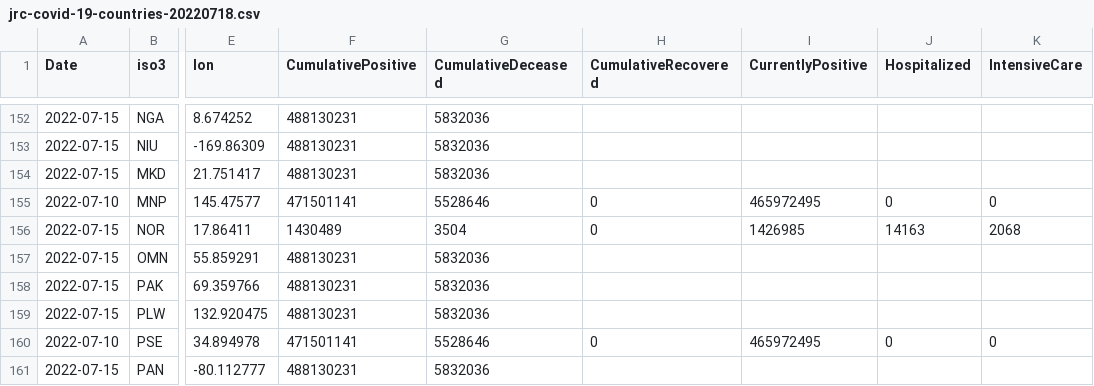
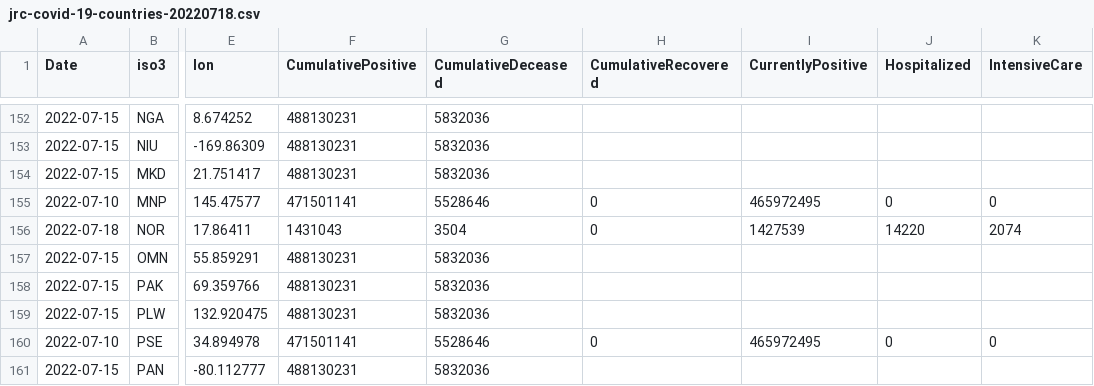
Before and after one commit to romyhansum/COVID-19, a CSV file: data-by-country/jrc-covid-19-countries-20220718.csv, drawn as a sheet; only a part is shown, gaps mark what is left out; the diff names each change by its address in the sheet, - before the commit and + after, or states it on an @@ line.

```diff
--- a/data-by-country/jrc-covid-19-countries-20220718.csv
+++ b/data-by-country/jrc-covid-19-countries-20220718.csv
-A156 (Date): 2022-07-15
+A156 (Date): 2022-07-18
-F156 (CumulativePositive): 1430489
+F156 (CumulativePositive): 1431043
-I156 (CurrentlyPositive): 1426985
+I156 (CurrentlyPositive): 1427539
-J156 (Hospitalized): 14163
+J156 (Hospitalized): 14220
-K156 (IntensiveCare): 2068
+K156 (IntensiveCare): 2074
```
Also changed, not shown: data-by-country/jrc-covid-19-countries-latest.csv, data-of-world/jrc-covid-19-world-latest.csv, 5 other files.
